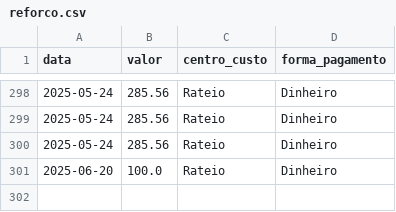
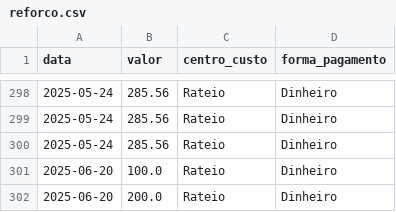
Before and after one commit to leoparipiranga/clinicasantasaude, a CSV file: reforco.csv, drawn as a sheet; only a part is shown, gaps mark what is left out.

Commit message:
Atualiza reforco.csv via Streamlit

```diff
--- a/reforco.csv
+++ b/reforco.csv
@@ -301 +301,2 @@ data,valor,centro_custo,forma_pagamento
 2025-06-20,100.0,Rateio,Dinheiro
+2025-06-20,200.0,Rateio,Dinheiro
```
